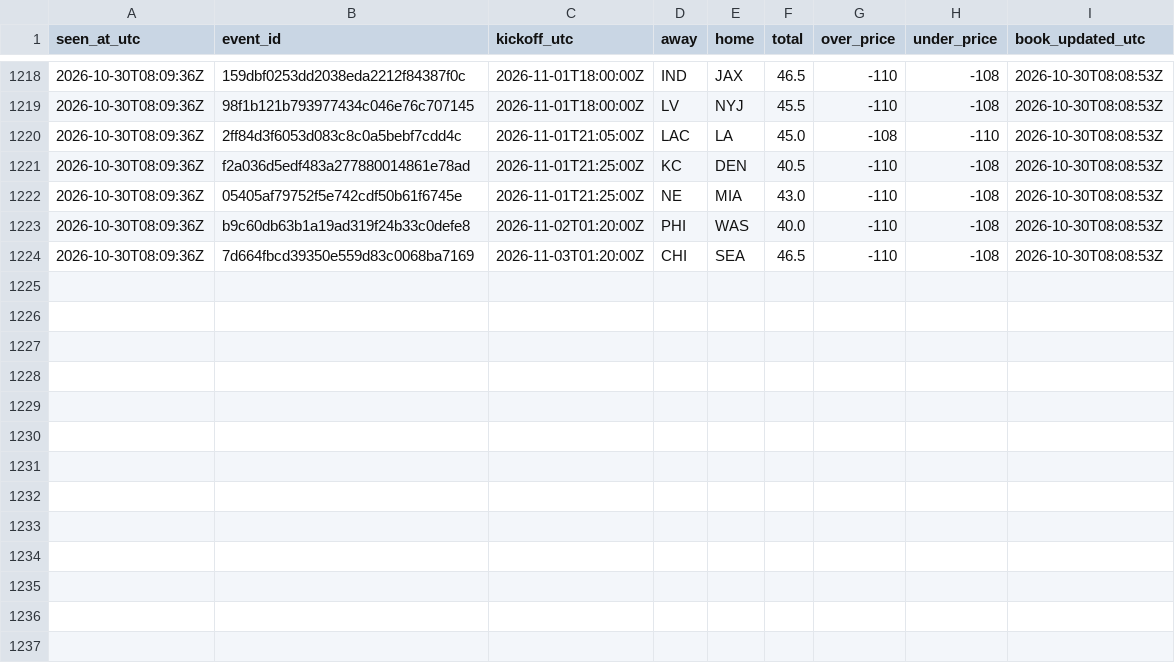
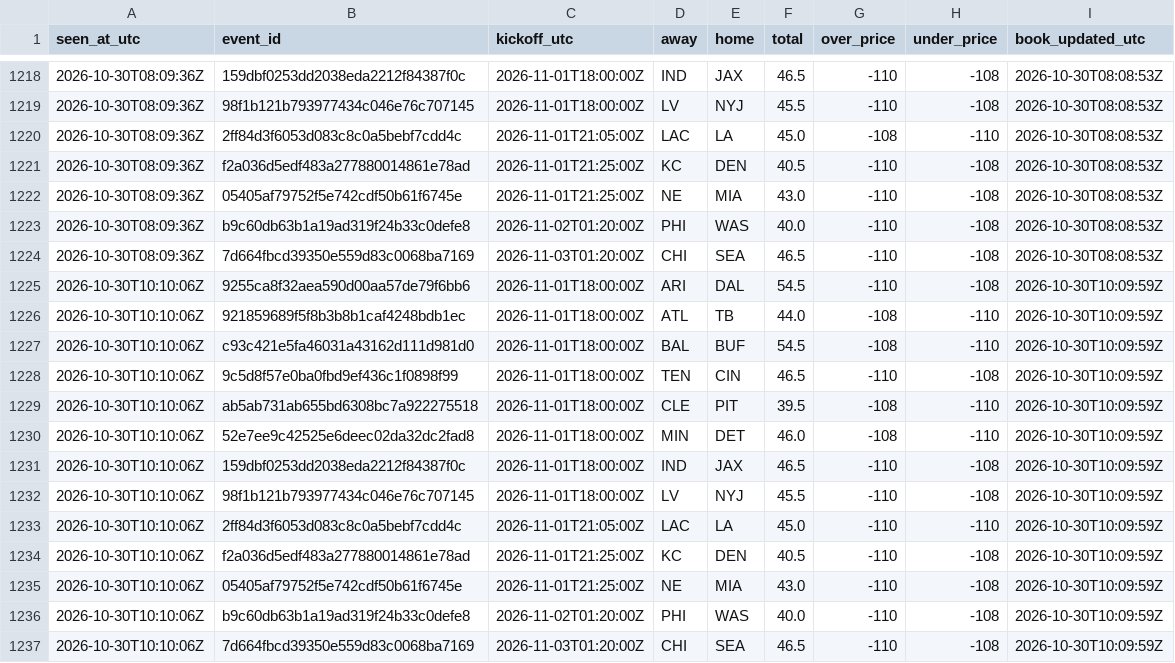
Before and after one commit to James72766/nfl-47-tracker, a CSV file: data/betmgm-lines.csv, drawn as a sheet; only a part is shown, gaps mark what is left out; the diff names each change by its address in the sheet, - before the commit and + after, or states it on an @@ line.

```diff
--- a/data/betmgm-lines.csv
+++ b/data/betmgm-lines.csv
+row 1225: 2026-10-30T10:10:06Z | 9255ca8f32aea590d00aa57de79f6bb6 | 2026-11-01T18:00:00Z | ARI | DAL | 54.5 | -110 | -108 | 2026-10-30T10:09:59Z
+row 1226: 2026-10-30T10:10:06Z | 921859689f5f8b3b8b1caf4248bdb1ec | 2026-11-01T18:00:00Z | ATL | TB | 44.0 | -108 | -110 | 2026-10-30T10:09:59Z
+row 1227: 2026-10-30T10:10:06Z | c93c421e5fa46031a43162d111d981d0 | 2026-11-01T18:00:00Z | BAL | BUF | 54.5 | -108 | -110 | 2026-10-30T10:09:59Z
+row 1228: 2026-10-30T10:10:06Z | 9c5d8f57e0ba0fbd9ef436c1f0898f99 | 2026-11-01T18:00:00Z | TEN | CIN | 46.5 | -110 | -108 | 2026-10-30T10:09:59Z
+row 1229: 2026-10-30T10:10:06Z | ab5ab731ab655bd6308bc7a922275518 | 2026-11-01T18:00:00Z | CLE | PIT | 39.5 | -108 | -110 | 2026-10-30T10:09:59Z
+row 1230: 2026-10-30T10:10:06Z | 52e7ee9c42525e6deec02da32dc2fad8 | 2026-11-01T18:00:00Z | MIN | DET | 46.0 | -108 | -110 | 2026-10-30T10:09:59Z
+row 1231: 2026-10-30T10:10:06Z | 159dbf0253dd2038eda2212f84387f0c | 2026-11-01T18:00:00Z | IND | JAX | 46.5 | -110 | -108 | 2026-10-30T10:09:59Z
+row 1232: 2026-10-30T10:10:06Z | 98f1b121b793977434c046e76c707145 | 2026-11-01T18:00:00Z | LV | NYJ | 45.5 | -110 | -108 | 2026-10-30T10:09:59Z
+row 1233: 2026-10-30T10:10:06Z | 2ff84d3f6053d083c8c0a5bebf7cdd4c | 2026-11-01T21:05:00Z | LAC | LA | 45.0 | -110 | -110 | 2026-10-30T10:09:59Z
+row 1234: 2026-10-30T10:10:06Z | f2a036d5edf483a277880014861e78ad | 2026-11-01T21:25:00Z | KC | DEN | 40.5 | -110 | -108 | 2026-10-30T10:09:59Z
+row 1235: 2026-10-30T10:10:06Z | 05405af79752f5e742cdf50b61f6745e | 2026-11-01T21:25:00Z | NE | MIA | 43.0 | -110 | -108 | 2026-10-30T10:09:59Z
+row 1236: 2026-10-30T10:10:06Z | b9c60db63b1a19ad319f24b33c0defe8 | 2026-11-02T01:20:00Z | PHI | WAS | 40.0 | -110 | -108 | 2026-10-30T10:09:59Z
+row 1237: 2026-10-30T10:10:06Z | 7d664fbcd39350e559d83c0068ba7169 | 2026-11-03T01:20:00Z | CHI | SEA | 46.5 | -110 | -108 | 2026-10-30T10:09:59Z
```
Also changed, not shown: data/research-flags.csv, data/robot-runs.csv, 1 other file.
